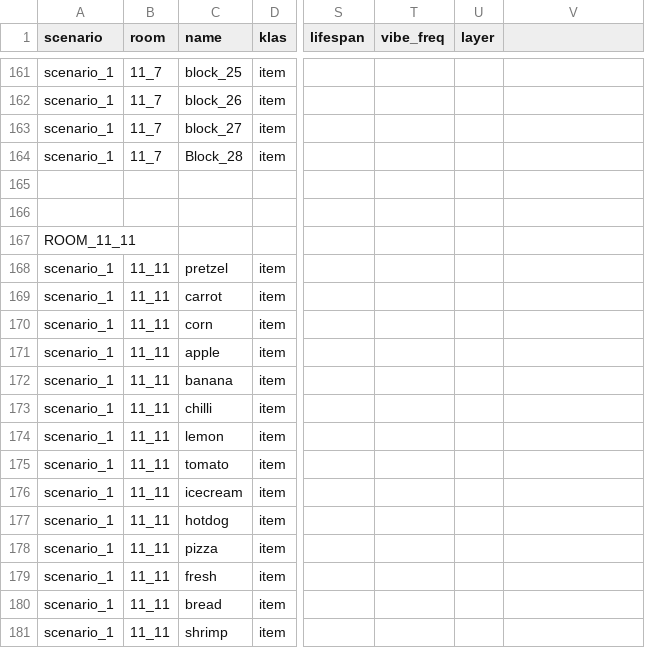
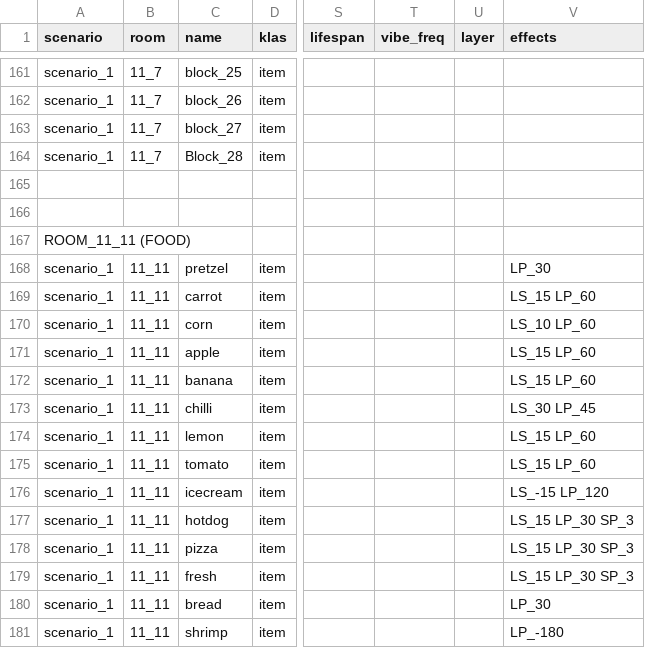
Before and after one commit to dimch0/circles, a CSV file: data/scenario_1.csv, drawn as a sheet; only a part is shown, gaps mark what is left out; the diff names each change by its address in the sheet, - before the commit and + after, or states it on an @@ line.

Commit message:
effects added in data files

```diff
--- a/data/scenario_1.csv
+++ b/data/scenario_1.csv
-V1: (empty)
+V1: effects
-A167 (scenario): ROOM_11_11
+A167 (scenario): ROOM_11_11 (FOOD)
-V168 (effects): (empty)
+V168 (effects): LP_30
-V169 (effects): (empty)
+V169 (effects): LS_15 LP_60
-V170 (effects): (empty)
+V170 (effects): LS_10 LP_60
-V171:V172 (effects): (empty)
+V171:V172 (effects): LS_15 LP_60
-V173 (effects): (empty)
+V173 (effects): LS_30 LP_45
-V174:V175 (effects): (empty)
+V174:V175 (effects): LS_15 LP_60
-V176 (effects): (empty)
+V176 (effects): LS_-15 LP_120
-V177:V179 (effects): (empty)
+V177:V179 (effects): LS_15 LP_30 SP_3
-V180 (effects): (empty)
+V180 (effects): LP_30
-V181 (effects): (empty)
+V181 (effects): LP_-180
```
Also changed, not shown: data/all.csv, 2 other files.
